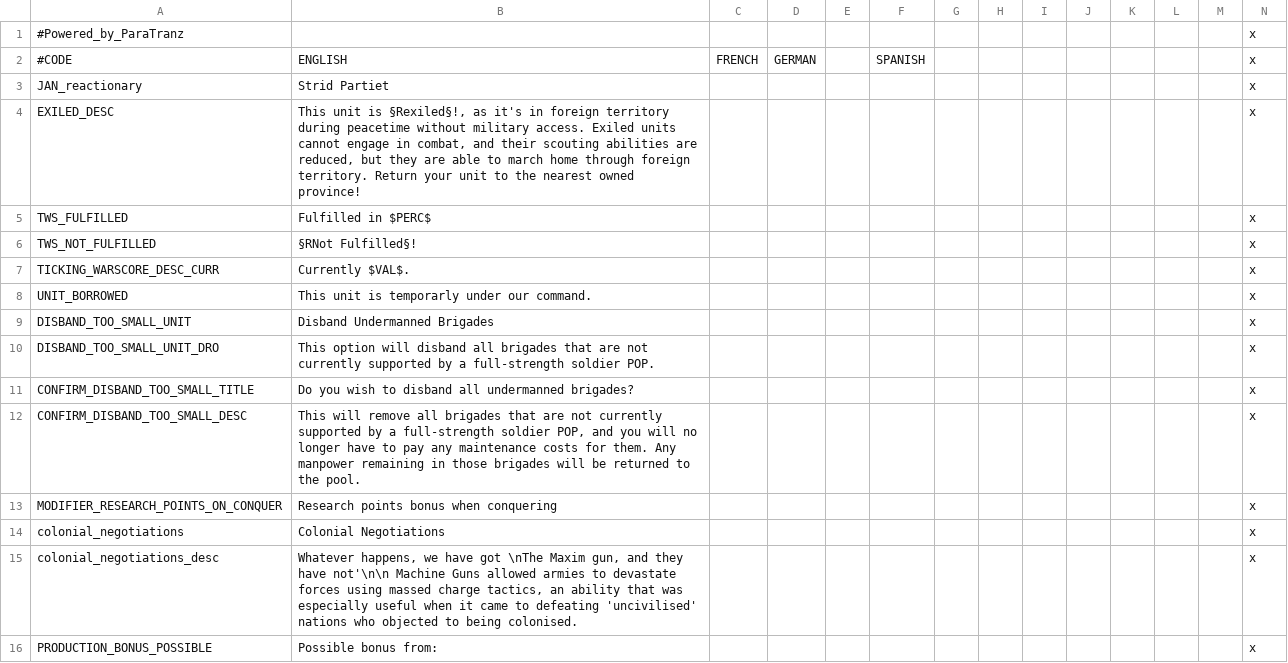
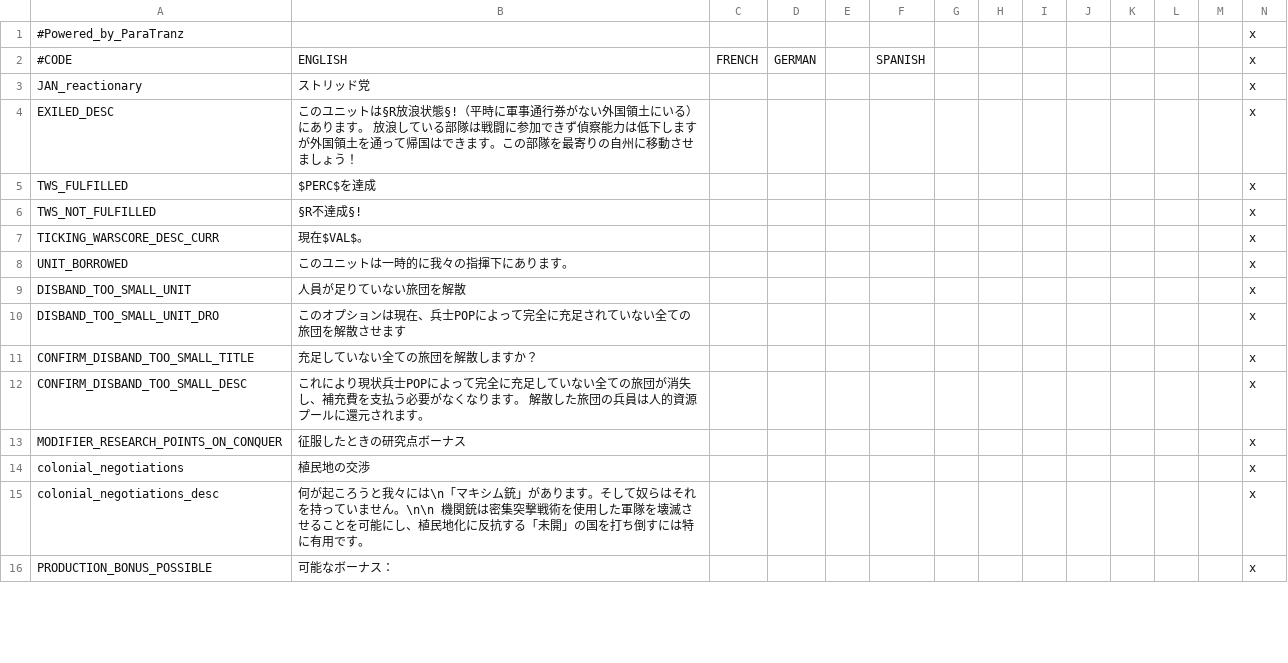
Before and after one commit to matanki-saito/VIC2JPModAppendixI, a CSV file: source/localisation/darkness_3_02.csv, drawn as a sheet; only a part is shown; the diff covers the shown part only.

```diff
--- a/source/localisation/darkness_3_02.csv
+++ b/source/localisation/darkness_3_02.csv
@@ -2,15 +2,15 @@
 #CODE;ENGLISH;FRENCH;GERMAN;;SPANISH;;;;;;;;x
-JAN_reactionary;Strid Partiet;;;;;;;;;;;;x
-EXILED_DESC;This unit is §Rexiled§!, as it's in foreign territory during peacetime without military access. Exiled units cannot engage in combat, and their scouting abilities are reduced, but they are able to march home through foreign territory. Return your unit to the nearest owned province!;;;;;;;;;;;;x
-TWS_FULFILLED;Fulfilled in $PERC$;;;;;;;;;;;;x
-TWS_NOT_FULFILLED;§RNot Fulfilled§!;;;;;;;;;;;;x
-TICKING_WARSCORE_DESC_CURR;Currently $VAL$.;;;;;;;;;;;;x
-UNIT_BORROWED;This unit is temporarly under our command.;;;;;;;;;;;;x
-DISBAND_TOO_SMALL_UNIT;Disband Undermanned Brigades;;;;;;;;;;;;x
-DISBAND_TOO_SMALL_UNIT_DRO;This option will disband all brigades that are not currently supported by a full-strength soldier POP.;;;;;;;;;;;;x
-CONFIRM_DISBAND_TOO_SMALL_TITLE;Do you wish to disband all undermanned brigades?;;;;;;;;;;;;x
-CONFIRM_DISBAND_TOO_SMALL_DESC;This will remove all brigades that are not currently supported by a full-strength soldier POP, and you will no longer have to pay any maintenance costs for them. Any manpower remaining in those brigades will be returned to the pool.;;;;;;;;;;;;x
-MODIFIER_RESEARCH_POINTS_ON_CONQUER;Research points bonus when conquering;;;;;;;;;;;;x
-colonial_negotiations;Colonial Negotiations;;;;;;;;;;;;x
-colonial_negotiations_desc;Whatever happens, we have got \nThe Maxim gun, and they have not'\n\n Machine Guns allowed armies to devastate forces using massed charge tactics, an ability that was especially useful when it came to defeating 'uncivilised' nations who objected to being colonised.;;;;;;;;;;;;x
-PRODUCTION_BONUS_POSSIBLE;Possible bonus from:;;;;;;;;;;;;x
+JAN_reactionary;ストリッド党;;;;;;;;;;;;x
+EXILED_DESC;このユニットは§R放浪状態§!（平時に軍事通行券がない外国領土にいる）にあります。 放浪している部隊は戦闘に参加できず偵察能力は低下しますが外国領土を通って帰国はできます。この部隊を最寄りの自州に移動させましょう！;;;;;;;;;;;;x
+TWS_FULFILLED;$PERC$を達成;;;;;;;;;;;;x
+TWS_NOT_FULFILLED;§R不達成§!;;;;;;;;;;;;x
+TICKING_WARSCORE_DESC_CURR;現在$VAL$。;;;;;;;;;;;;x
+UNIT_BORROWED;このユニットは一時的に我々の指揮下にあります。;;;;;;;;;;;;x
+DISBAND_TOO_SMALL_UNIT;人員が足りていない旅団を解散;;;;;;;;;;;;x
+DISBAND_TOO_SMALL_UNIT_DRO;このオプションは現在、兵士POPによって完全に充足されていない全ての旅団を解散させます;;;;;;;;;;;;x
+CONFIRM_DISBAND_TOO_SMALL_TITLE;充足していない全ての旅団を解散しますか？;;;;;;;;;;;;x
+CONFIRM_DISBAND_TOO_SMALL_DESC;これにより現状兵士POPによって完全に充足していない全ての旅団が消失し、補充費を支払う必要がなくなります。 解散した旅団の兵員は人的資源プールに還元されます。;;;;;;;;;;;;x
+MODIFIER_RESEARCH_POINTS_ON_CONQUER;征服したときの研究点ボーナス;;;;;;;;;;;;x
+colonial_negotiations;植民地の交渉;;;;;;;;;;;;x
+colonial_negotiations_desc;何が起ころうと我々には\n「マキシム銃」があります。そして奴らはそれを持っていません。\n\n 機関銃は密集突撃戦術を使用した軍隊を壊滅させることを可能にし、植民地化に反抗する「未開」の国を打ち倒すには特に有用です。;;;;;;;;;;;;x
+PRODUCTION_BONUS_POSSIBLE;可能なボーナス：;;;;;;;;;;;;x
```
Also changed, not shown: 17 edited cells elsewhere in this file, source/localisation/1.2.csv, source/localisation/beta2.csv, 4 other files.
